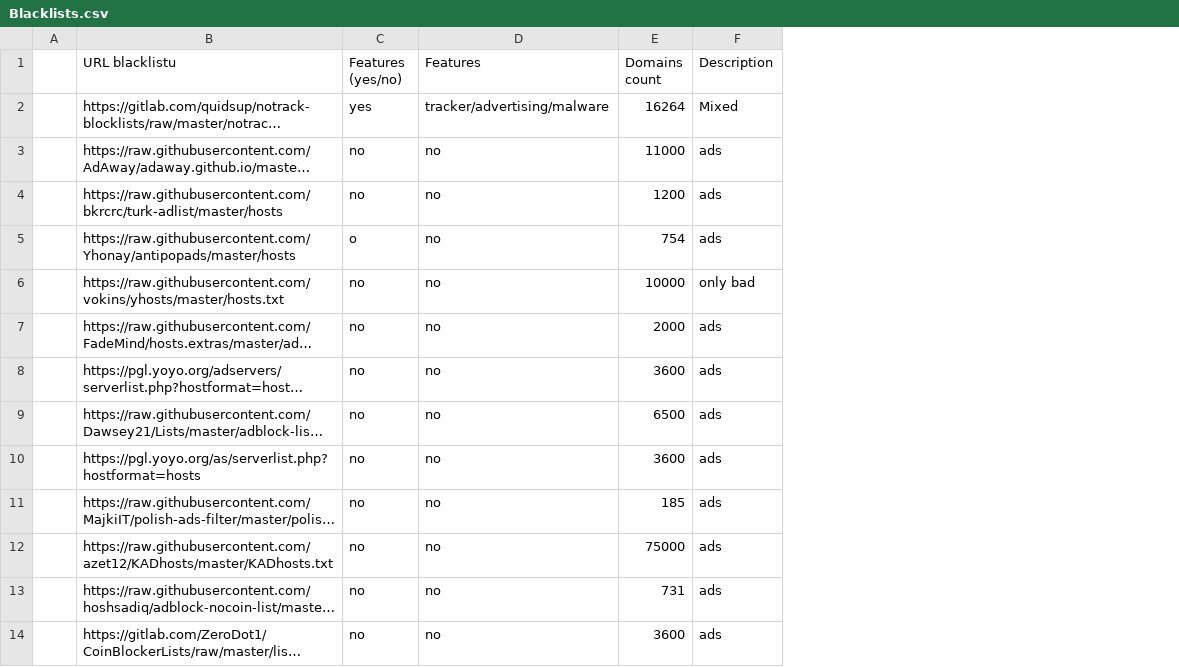
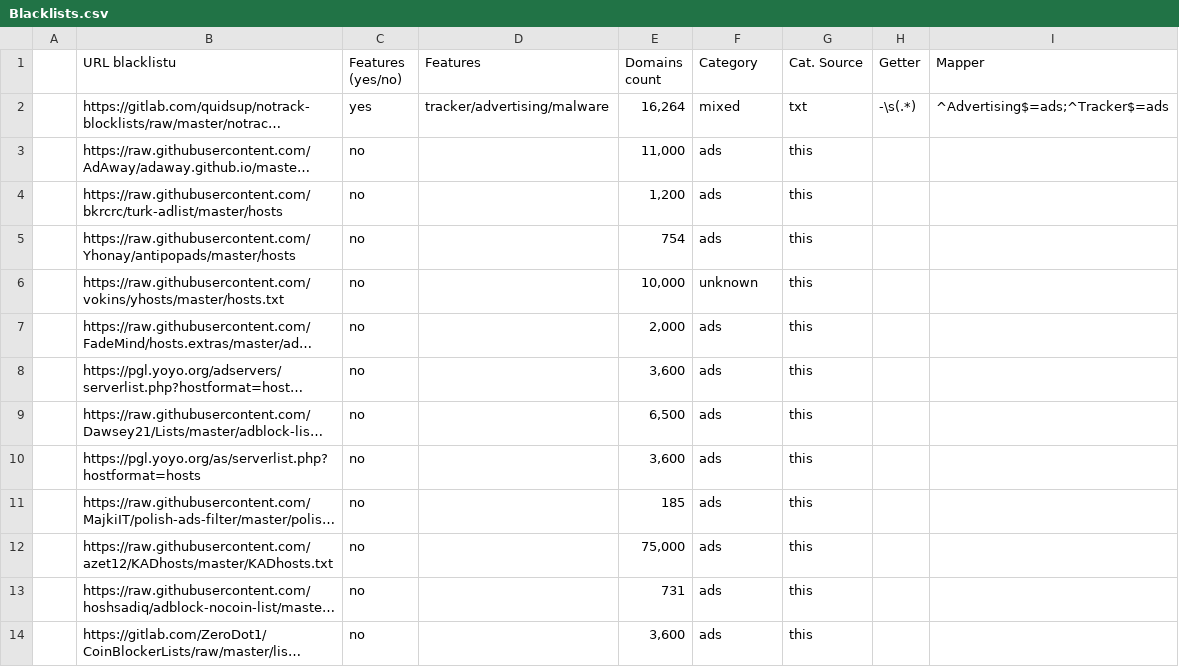
Before and after one commit to OviOvocny/dr-collector, a CSV file: data/Blacklists.csv, drawn as a sheet; only a part is shown; long unchanged cells end in …; removed rows and columns are numbered as before the commit, all else as after; the diff covers the shown part only; the diff names each change by its address in the sheet, - before the commit and + after, or states it on an @@ line.

Commit message:
update input data

```diff
--- a/data/Blacklists.csv
+++ b/data/Blacklists.csv
+column G (Cat. Source), rows 2-5: txt | this | this | this; rows 7-14: all this
+column H (Getter), row 2: -\s(.*)
+column I (Mapper), row 2: ^Advertising$=ads;^Tracker$=ads
-F1: Description
+F1: Category
-E2 (Domains count): 16264
+E2 (Domains count): 16,264
-F2 (Category): Mixed
+F2 (Category): mixed
-D3:D5 (Features): no
+D3:D5 (Features): (empty)
-E3 (Domains count): 11000
+E3 (Domains count): 11,000
-E4 (Domains count): 1200
+E4 (Domains count): 1,200
-C5 (Features (yes/no)): o
+C5 (Features (yes/no)): no
-row 6:  | https://raw.githubusercontent.com/vokins/yhosts/master/hosts.txt | no | no | 10000 | only bad
+row 6:  | https://raw.githubusercontent.com/vokins/yhosts/master/hosts.txt | no |  | 10,000 | unknown | this
-D7:D14 (Features): no
+D7:D14 (Features): (empty)
-E7 (Domains count): 2000
+E7 (Domains count): 2,000
-E8 (Domains count): 3600
+E8 (Domains count): 3,600
-E9 (Domains count): 6500
+E9 (Domains count): 6,500
-E10 (Domains count): 3600
+E10 (Domains count): 3,600
-E12 (Domains count): 75000
+E12 (Domains count): 75,000
-E14 (Domains count): 3600
+E14 (Domains count): 3,600
```
Also changed, not shown: 4 added rows, 4 removed rows and 28 edited cells elsewhere in this file, 3 other files.
